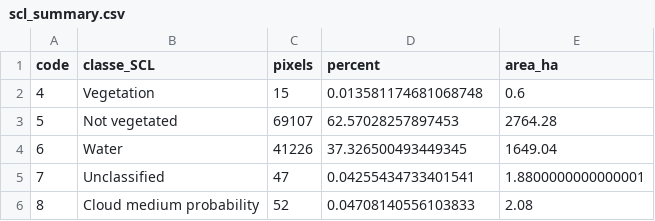
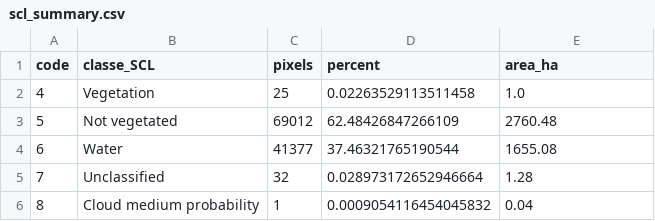
Before and after one commit to cedrick14/cartomize-python, a CSV file: demonstration-carto/results/scl_summary.csv, drawn as a sheet.

```diff
--- a/demonstration-carto/results/scl_summary.csv
+++ b/demonstration-carto/results/scl_summary.csv
@@ -1,6 +1,6 @@
 code,classe_SCL,pixels,percent,area_ha
-4,Vegetation,15,0.013581174681068748,0.6
-5,Not vegetated,69107,62.57028257897453,2764.28
-6,Water,41226,37.326500493449345,1649.04
-7,Unclassified,47,0.04255434733401541,1.8800000000000001
-8,Cloud medium probability,52,0.04708140556103833,2.08
+4,Vegetation,25,0.02263529113511458,1.0
+5,Not vegetated,69012,62.48426847266109,2760.48
+6,Water,41377,37.46321765190544,1655.08
+7,Unclassified,32,0.028973172652946664,1.28
+8,Cloud medium probability,1,0.0009054116454045832,0.04
```
Also changed, not shown: demonstration-carto/results/ndvi_zonal.csv, 32 other files.
